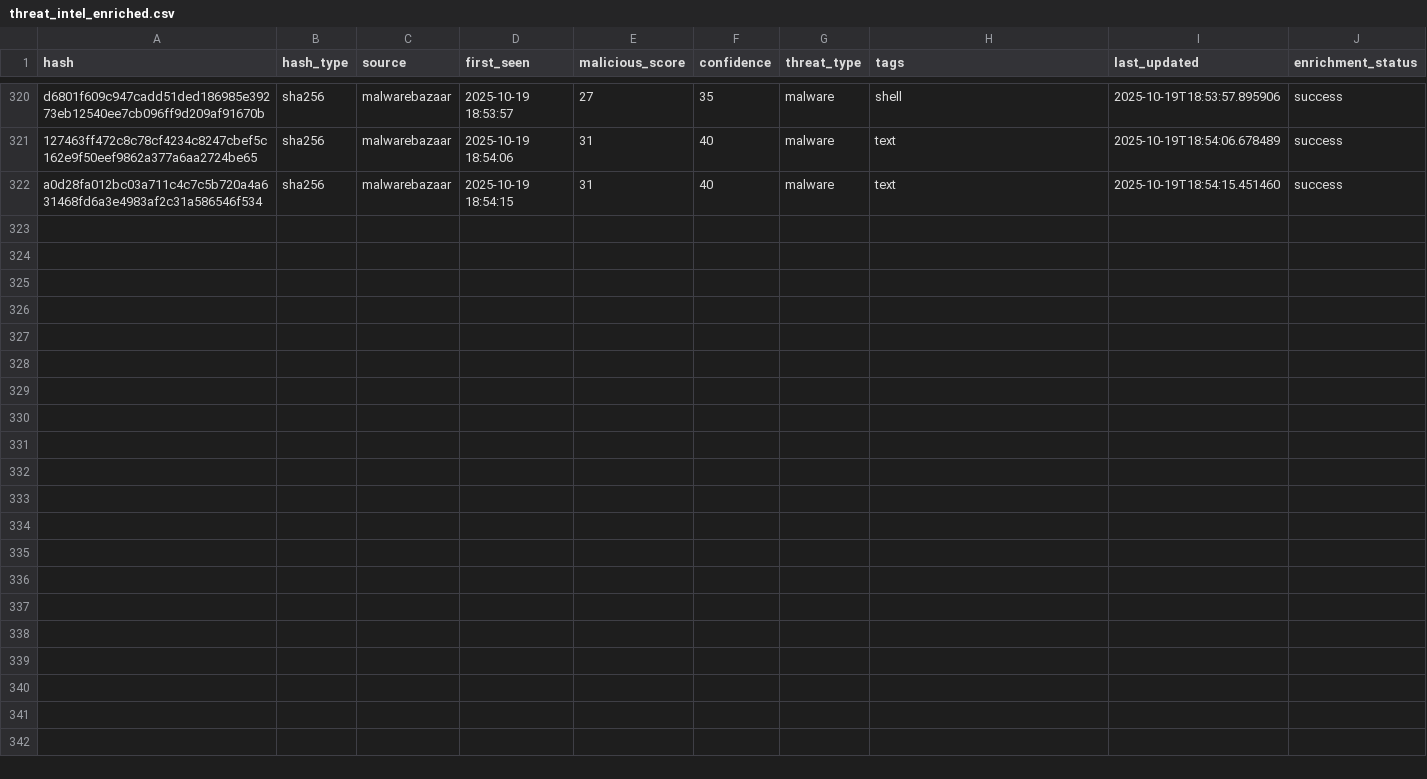
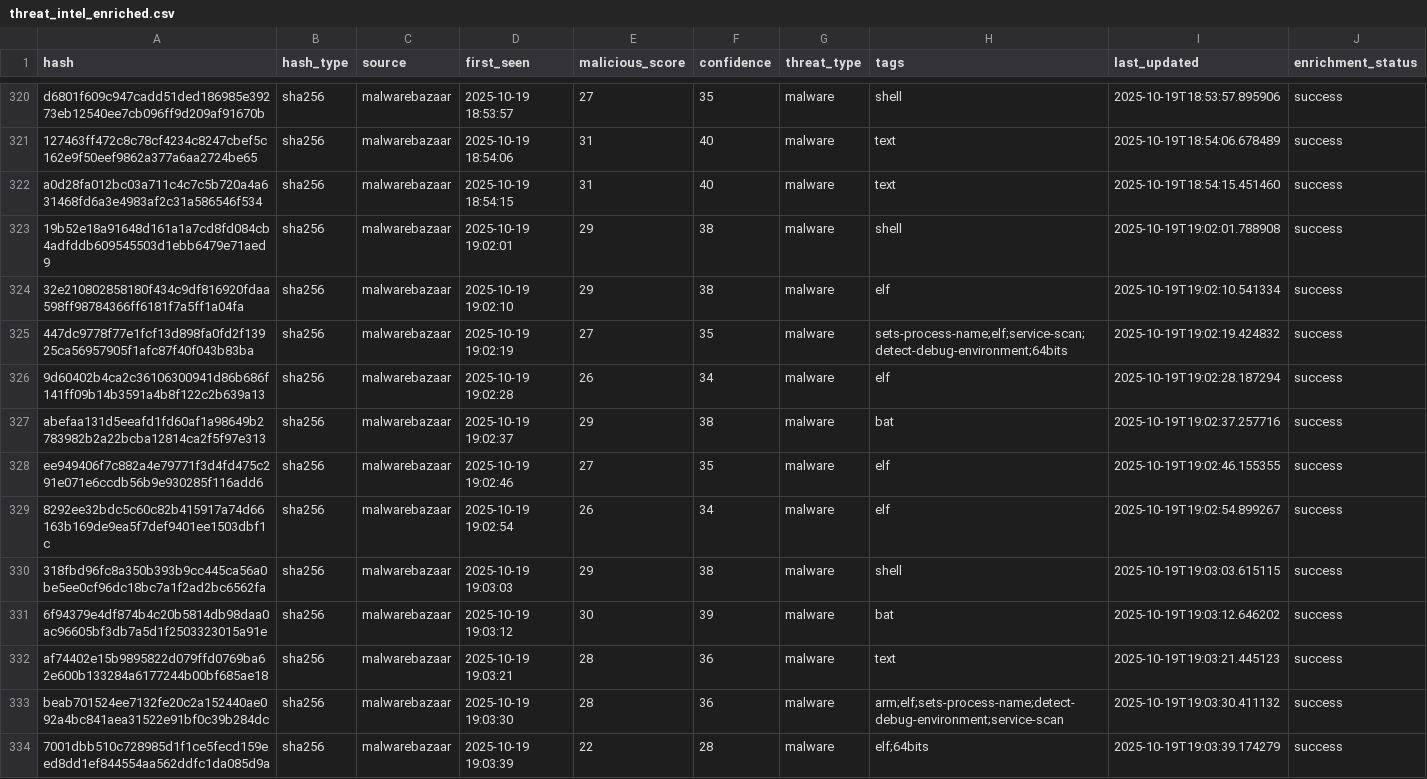
Before and after one commit to mohamadyaghoobii/threat-intelligence, a CSV file: lookups/threat_intel_enriched.csv, drawn as a sheet; only a part is shown, gaps mark what is left out; the diff names each change by its address in the sheet, - before the commit and + after, or states it on an @@ line.

Commit message:
Auto: 20251019_190339

```diff
--- a/lookups/threat_intel_enriched.csv
+++ b/lookups/threat_intel_enriched.csv
+row 323: 19b52e18a91648d161a1a7cd8fd084cb4adfddb609545503d1ebb6479e71aed9 | sha256 | malwarebazaar | 2025-10-19 19:02:01 | 29 | 38 | malware | shell | 2025-10-19T19:02:01.788908 | success
+row 324: 32e210802858180f434c9df816920fdaa598ff98784366ff6181f7a5ff1a04fa | sha256 | malwarebazaar | 2025-10-19 19:02:10 | 29 | 38 | malware | elf | 2025-10-19T19:02:10.541334 | success
+row 325: 447dc9778f77e1fcf13d898fa0fd2f13925ca56957905f1afc87f40f043b83ba | sha256 | malwarebazaar | 2025-10-19 19:02:19 | 27 | 35 | malware | sets-process-name;elf;service-scan;detect-debug-environment;64bits | 2025-10-19T19:02:19.424832 | success
+row 326: 9d60402b4ca2c36106300941d86b686f141ff09b14b3591a4b8f122c2b639a13 | sha256 | malwarebazaar | 2025-10-19 19:02:28 | 26 | 34 | malware | elf | 2025-10-19T19:02:28.187294 | success
+row 327: abefaa131d5eeafd1fd60af1a98649b2783982b2a22bcba12814ca2f5f97e313 | sha256 | malwarebazaar | 2025-10-19 19:02:37 | 29 | 38 | malware | bat | 2025-10-19T19:02:37.257716 | success
+row 328: ee949406f7c882a4e79771f3d4fd475c291e071e6ccdb56b9e930285f116add6 | sha256 | malwarebazaar | 2025-10-19 19:02:46 | 27 | 35 | malware | elf | 2025-10-19T19:02:46.155355 | success
+row 329: 8292ee32bdc5c60c82b415917a74d66163b169de9ea5f7def9401ee1503dbf1c | sha256 | malwarebazaar | 2025-10-19 19:02:54 | 26 | 34 | malware | elf | 2025-10-19T19:02:54.899267 | success
+row 330: 318fbd96fc8a350b393b9cc445ca56a0be5ee0cf96dc18bc7a1f2ad2bc6562fa | sha256 | malwarebazaar | 2025-10-19 19:03:03 | 29 | 38 | malware | shell | 2025-10-19T19:03:03.615115 | success
+row 331: 6f94379e4df874b4c20b5814db98daa0ac96605bf3db7a5d1f2503323015a91e | sha256 | malwarebazaar | 2025-10-19 19:03:12 | 30 | 39 | malware | bat | 2025-10-19T19:03:12.646202 | success
+row 332: af74402e15b9895822d079ffd0769ba62e600b133284a6177244b00bf685ae18 | sha256 | malwarebazaar | 2025-10-19 19:03:21 | 28 | 36 | malware | text | 2025-10-19T19:03:21.445123 | success
+row 333: beab701524ee7132fe20c2a152440ae092a4bc841aea31522e91bf0c39b284dc | sha256 | malwarebazaar | 2025-10-19 19:03:30 | 28 | 36 | malware | arm;elf;sets-process-name;detect-debug-environment;service-scan | 2025-10-19T19:03:30.411132 | success
+row 334: 7001dbb510c728985d1f1ce5fecd159eed8dd1ef844554aa562ddfc1da085d9a | sha256 | malwarebazaar | 2025-10-19 19:03:39 | 22 | 28 | malware | elf;64bits | 2025-10-19T19:03:39.174279 | success
```
